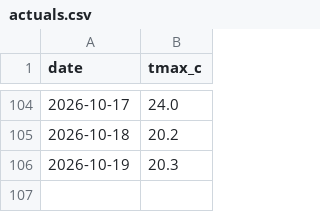
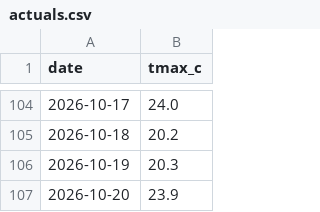
Before and after one commit to krzysztofslomkowski/weather-forecast-accuracy, a CSV file: docs/data/actuals.csv, drawn as a sheet; only a part is shown, gaps mark what is left out; the diff names each change by its address in the sheet, - before the commit and + after, or states it on an @@ line.

```diff
--- a/docs/data/actuals.csv
+++ b/docs/data/actuals.csv
+row 107: 2026-10-20 | 23.9
```
Also changed, not shown: docs/data/evaluation_detailed.csv, reports/data/actuals.csv, 4 other files.
